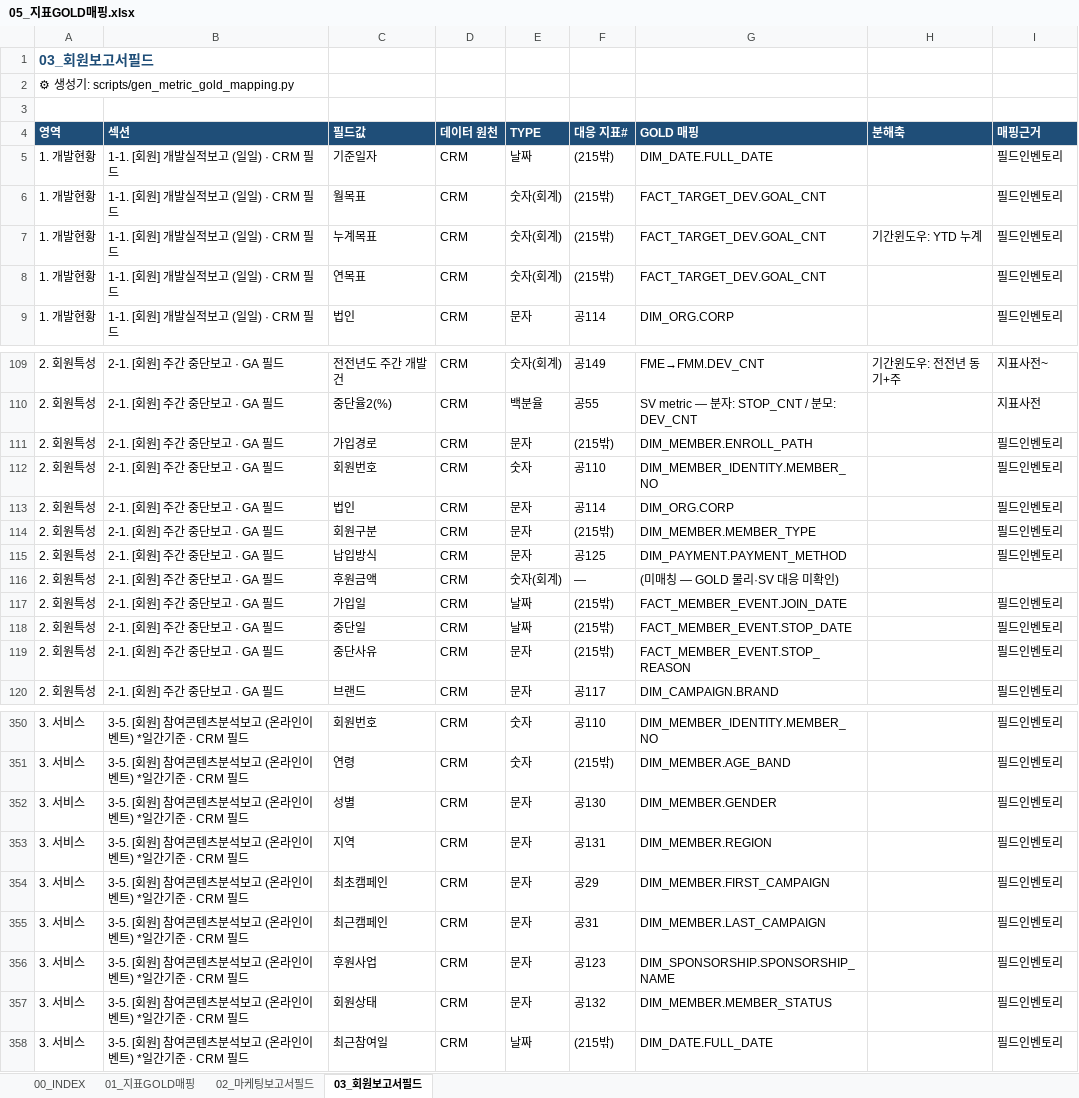
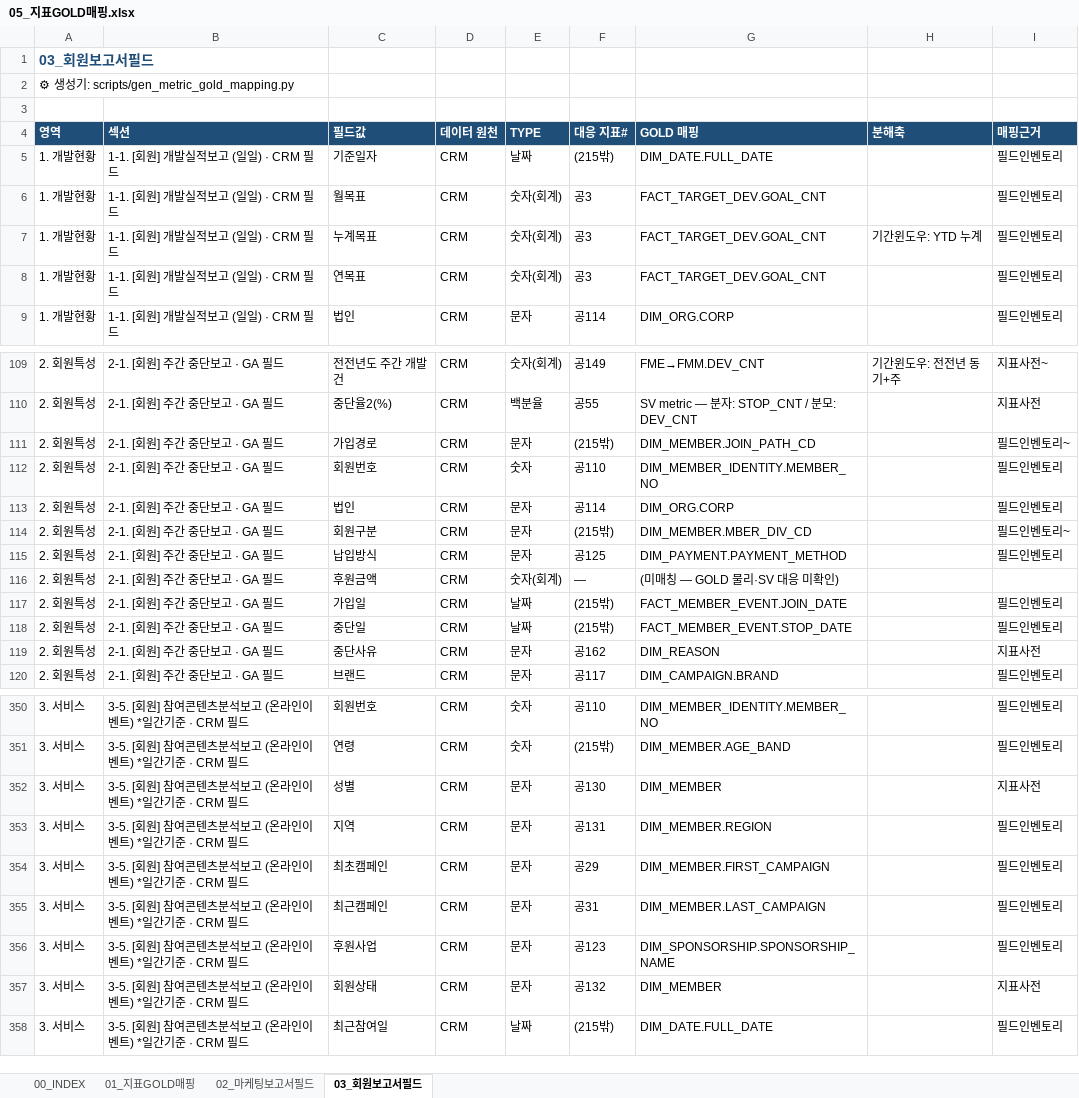
Before and after one commit to cih0802/snowflake_files, an Excel workbook: 30_output_share/05_지표GOLD매핑.xlsx, sheet 03_회원보고서필드, drawn as a sheet; only a part is shown, gaps mark what is left out; values as stored, in another font and other column widths than the file's, no borders; the diff covers the shown part only; the diff names each change by its address in the sheet, - before the commit and + after, or states it on an @@ line.

```diff
--- a/30_output_share/05_지표GOLD매핑.xlsx (sheet 03_회원보고서필드)
+++ b/30_output_share/05_지표GOLD매핑.xlsx (sheet 03_회원보고서필드)
-F6:F8 (대응 지표#): (215밖)
+F6:F8 (대응 지표#): 공3
-G111 (GOLD 매핑): DIM_MEMBER.ENROLL_PATH
+G111 (GOLD 매핑): DIM_MEMBER.JOIN_PATH_CD
-I111 (매핑근거): 필드인벤토리
+I111 (매핑근거): 필드인벤토리~
-G114 (GOLD 매핑): DIM_MEMBER.MEMBER_TYPE
+G114 (GOLD 매핑): DIM_MEMBER.MBER_DIV_CD
-I114 (매핑근거): 필드인벤토리
+I114 (매핑근거): 필드인벤토리~
-F119 (대응 지표#): (215밖)
+F119 (대응 지표#): 공162
-G119 (GOLD 매핑): FACT_MEMBER_EVENT.STOP_REASON
+G119 (GOLD 매핑): DIM_REASON
-I119 (매핑근거): 필드인벤토리
+I119 (매핑근거): 지표사전
-G352 (GOLD 매핑): DIM_MEMBER.GENDER
+G352 (GOLD 매핑): DIM_MEMBER
-I352 (매핑근거): 필드인벤토리
+I352 (매핑근거): 지표사전
-G357 (GOLD 매핑): DIM_MEMBER.MEMBER_STATUS
+G357 (GOLD 매핑): DIM_MEMBER
-I357 (매핑근거): 필드인벤토리
+I357 (매핑근거): 지표사전
```
Also changed, not shown: 21 edited cells elsewhere in this sheet, sheet 01_지표GOLD매핑, sheet 02_마케팅보고서필드, 30_output_share/04_컬럼계보매핑.xlsx, 30_output_share/06_BRONZE노출감사.xlsx, 36 other files.
